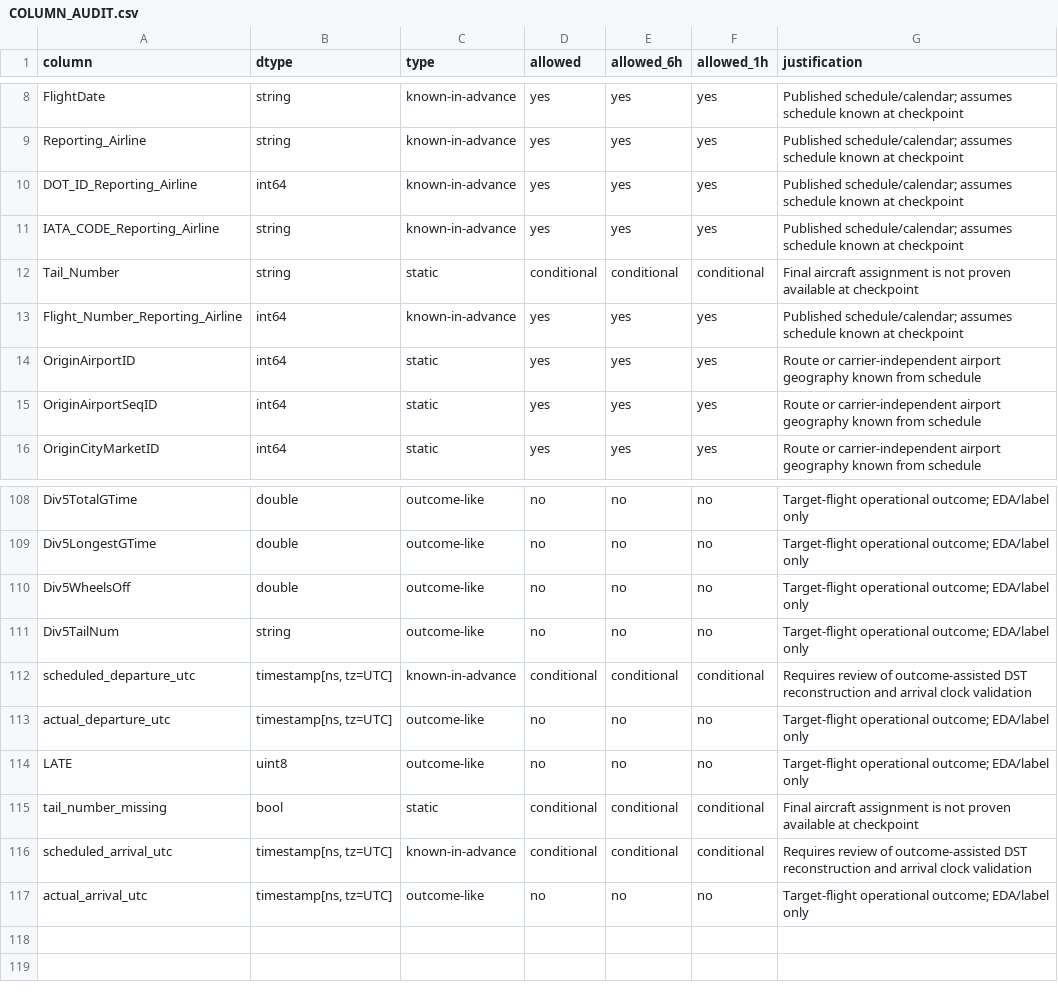
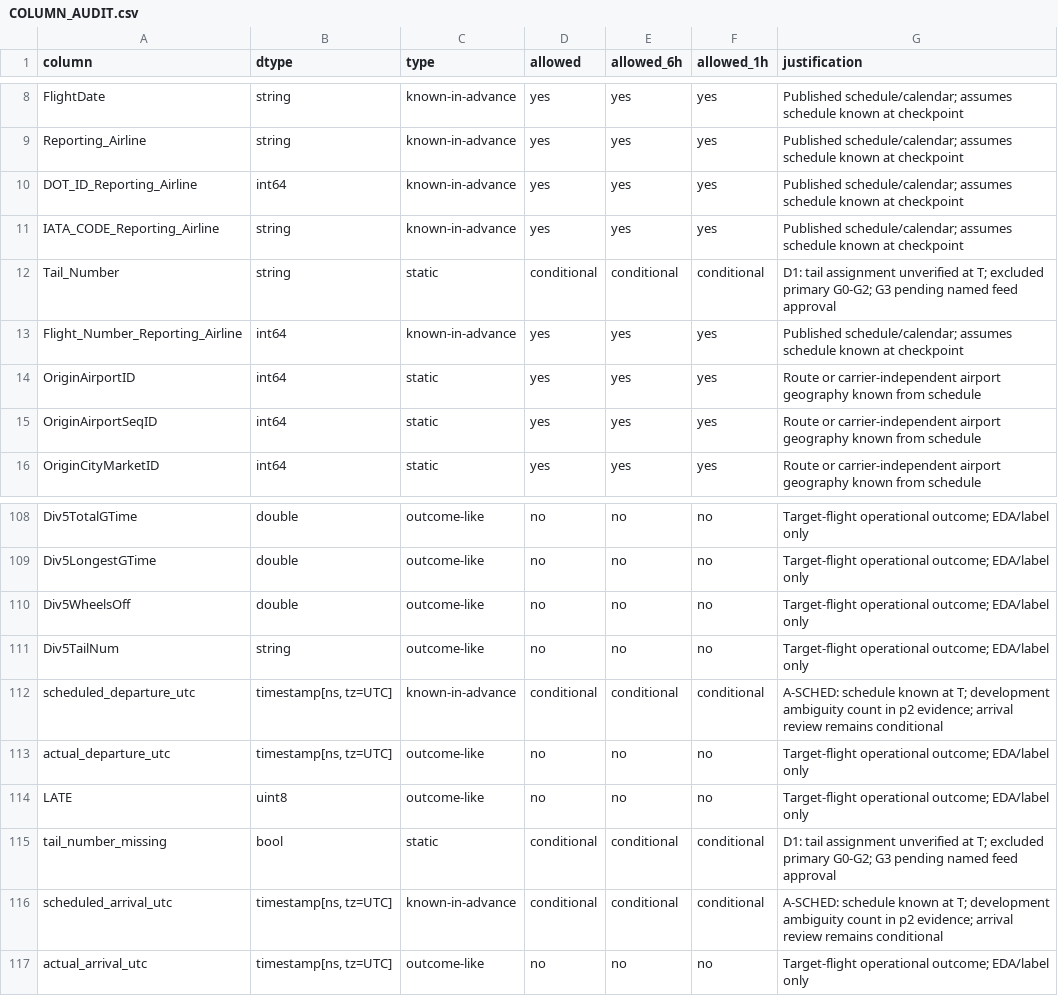
Before and after one commit to oki-dokii/Flight-Departure-Delay-Prediction-, a CSV file: COLUMN_AUDIT.csv, drawn as a sheet; only a part is shown, gaps mark what is left out.

```diff
--- a/COLUMN_AUDIT.csv
+++ b/COLUMN_AUDIT.csv
@@ -11,3 +11,3 @@ DOT_ID_Reporting_Airline,int64,known-in-advance,yes,yes,yes,Published schedule/c
 IATA_CODE_Reporting_Airline,string,known-in-advance,yes,yes,yes,Published schedule/calendar; assumes schedule known at checkpoint
-Tail_Number,string,static,conditional,conditional,conditional,Final aircraft assignment is not proven available at checkpoint
+Tail_Number,string,static,conditional,conditional,conditional,D1: tail assignment unverified at T; excluded primary G0-G2; G3 pending named feed approval
 Flight_Number_Reporting_Airline,int64,known-in-advance,yes,yes,yes,Published schedule/calendar; assumes schedule known at checkpoint
@@ -111,7 +111,7 @@ Div5WheelsOff,double,outcome-like,no,no,no,Target-flight operational outcome; ED
 Div5TailNum,string,outcome-like,no,no,no,Target-flight operational outcome; EDA/label only
-scheduled_departure_utc,"timestamp[ns, tz=UTC]",known-in-advance,conditional,conditional,conditional,Requires review of outcome-assisted DST reconstruction and arrival clock validation
+scheduled_departure_utc,"timestamp[ns, tz=UTC]",known-in-advance,conditional,conditional,conditional,A-SCHED: schedule known at T; development ambiguity count in p2 evidence; arrival review remains conditional
 actual_departure_utc,"timestamp[ns, tz=UTC]",outcome-like,no,no,no,Target-flight operational outcome; EDA/label only
 LATE,uint8,outcome-like,no,no,no,Target-flight operational outcome; EDA/label only
-tail_number_missing,bool,static,conditional,conditional,conditional,Final aircraft assignment is not proven available at checkpoint
-scheduled_arrival_utc,"timestamp[ns, tz=UTC]",known-in-advance,conditional,conditional,conditional,Requires review of outcome-assisted DST reconstruction and arrival clock validation
+tail_number_missing,bool,static,conditional,conditional,conditional,D1: tail assignment unverified at T; excluded primary G0-G2; G3 pending named feed approval
+scheduled_arrival_utc,"timestamp[ns, tz=UTC]",known-in-advance,conditional,conditional,conditional,A-SCHED: schedule known at T; development ambiguity count in p2 evidence; arrival review remains conditional
 actual_arrival_utc,"timestamp[ns, tz=UTC]",outcome-like,no,no,no,Target-flight operational outcome; EDA/label only
```
Also changed, not shown: reports/data_quality_issues.csv, reports/tables/folds.csv, 47 other files.
